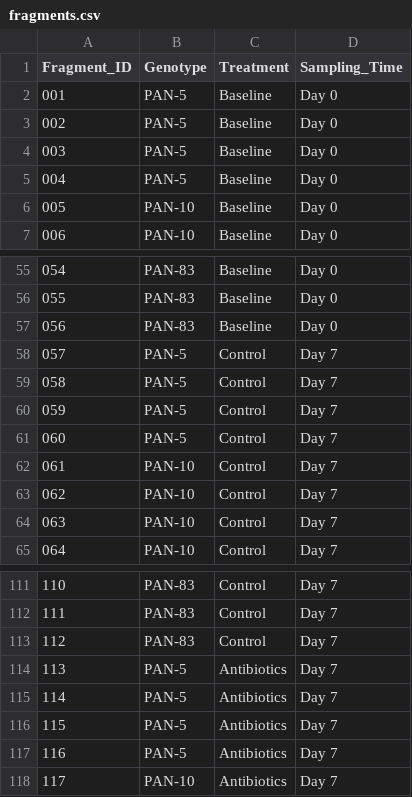
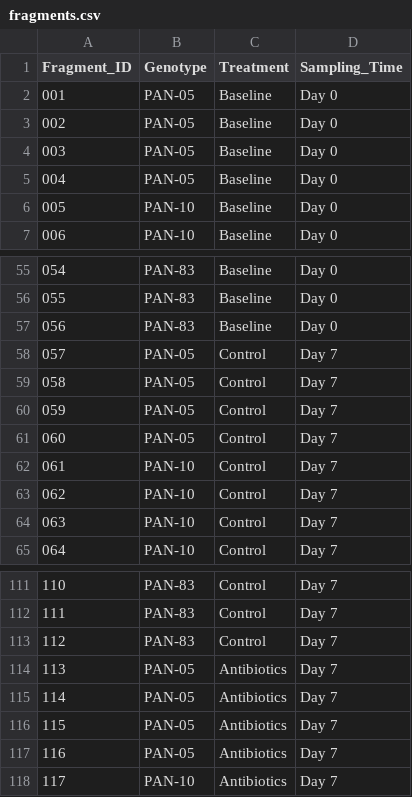
Before and after one commit to michaeltconnelly/coral_antibiotics_physiology, a CSV file: data/fragments.csv, drawn as a sheet; only a part is shown, gaps mark what is left out.

```diff
--- a/data/fragments.csv
+++ b/data/fragments.csv
@@ -1,6 +1,6 @@
 Fragment_ID,Genotype,Treatment,Sampling_Time
-001,PAN-5,Baseline,Day 0
-002,PAN-5,Baseline,Day 0
-003,PAN-5,Baseline,Day 0
-004,PAN-5,Baseline,Day 0
+001,PAN-05,Baseline,Day 0
+002,PAN-05,Baseline,Day 0
+003,PAN-05,Baseline,Day 0
+004,PAN-05,Baseline,Day 0
 005,PAN-10,Baseline,Day 0
@@ -57,6 +57,6 @@ Fragment_ID,Genotype,Treatment,Sampling_Time
 056,PAN-83,Baseline,Day 0
-057,PAN-5,Control,Day 7
-058,PAN-5,Control,Day 7
-059,PAN-5,Control,Day 7
-060,PAN-5,Control,Day 7
+057,PAN-05,Control,Day 7
+058,PAN-05,Control,Day 7
+059,PAN-05,Control,Day 7
+060,PAN-05,Control,Day 7
 061,PAN-10,Control,Day 7
@@ -113,6 +113,6 @@ Fragment_ID,Genotype,Treatment,Sampling_Time
 112,PAN-83,Control,Day 7
-113,PAN-5,Antibiotics,Day 7
-114,PAN-5,Antibiotics,Day 7
-115,PAN-5,Antibiotics,Day 7
-116,PAN-5,Antibiotics,Day 7
+113,PAN-05,Antibiotics,Day 7
+114,PAN-05,Antibiotics,Day 7
+115,PAN-05,Antibiotics,Day 7
+116,PAN-05,Antibiotics,Day 7
 117,PAN-10,Antibiotics,Day 7
```
Also changed, not shown: data/genotypes.csv, 2 other files.
